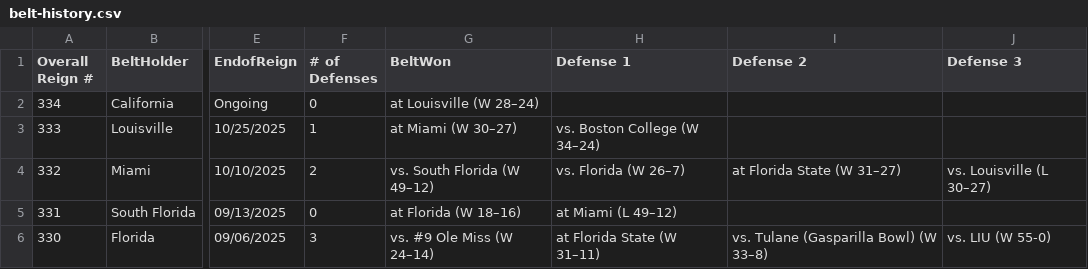
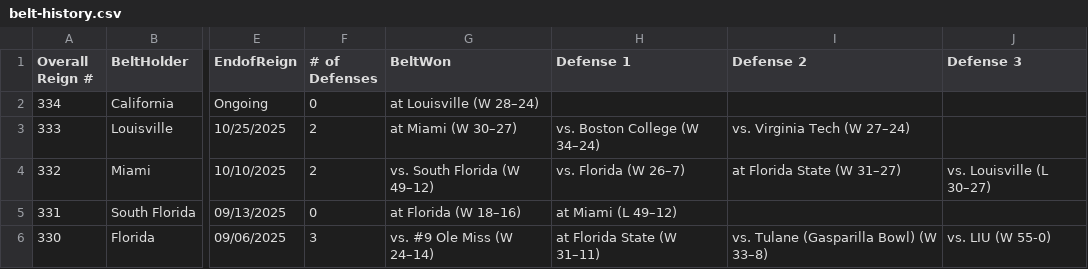
Before and after one commit to mgocraft/college-football-belt, a CSV file: data/belt-history.csv, drawn as a sheet; only a part is shown, gaps mark what is left out; the diff names each change by its address in the sheet, - before the commit and + after, or states it on an @@ line.

Commit message:
Record Louisville's Virginia Tech defense

```diff
--- a/data/belt-history.csv
+++ b/data/belt-history.csv
-F3 (# of Defenses): 1
+F3 (# of Defenses): 2
-I3 (Defense 2): (empty)
+I3 (Defense 2): vs. Virginia Tech (W 27–24)
```
Also changed, not shown: 3 other files.
